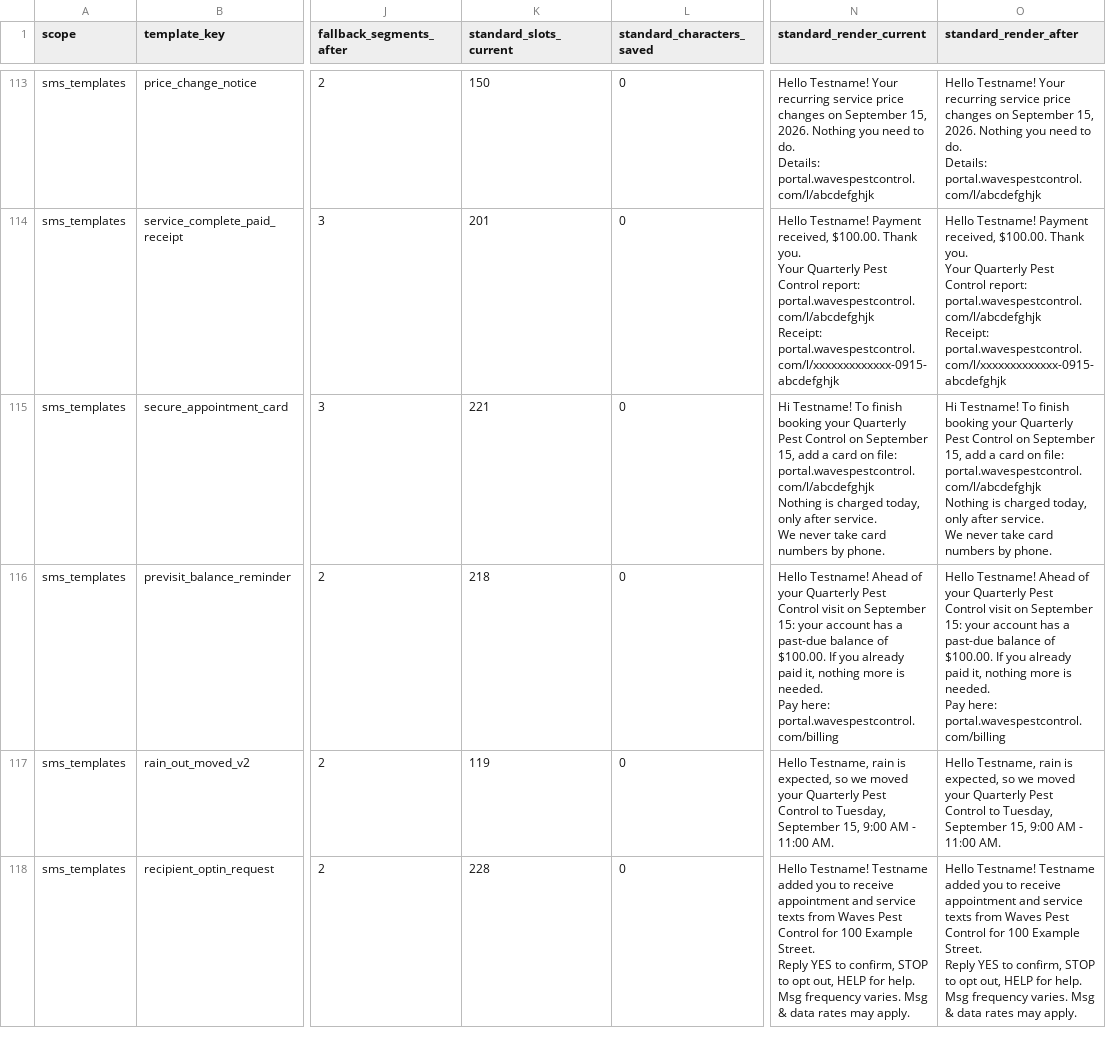
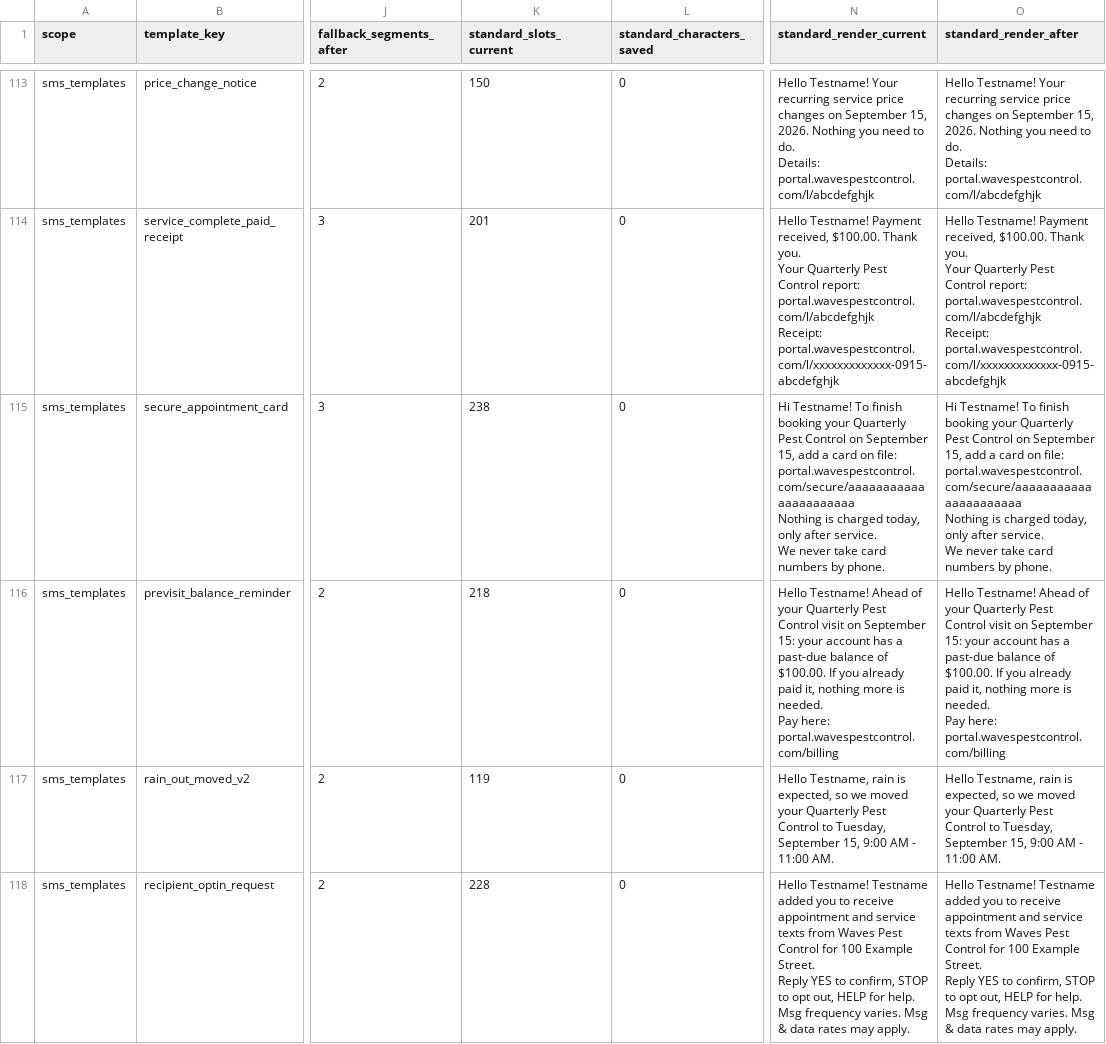
Before and after one commit to wavespestcontrolfl/waves-customer-portal, a CSV file: docs/audits/sms-template-audit-2026-09-07.csv, drawn as a sheet; only a part is shown, gaps mark what is left out; ↵ is a line break in a cell; the diff covers the shown part only; the diff names each change by its address in the sheet, - before the commit and + after, or states it on an @@ line.

```diff
--- a/docs/audits/sms-template-audit-2026-09-07.csv
+++ b/docs/audits/sms-template-audit-2026-09-07.csv
-K115 (standard_slots_current): 221
+K115 (standard_slots_current): 238
-N115 (standard_render_current): …on file: portal.wavespestcontrol.com/l/abcdefghjk ↵ Nothing is…
+N115 (standard_render_current): …on file: portal.wavespestcontrol.com/secure/aaaaaaaaaaaaaaaaaaaaaa ↵ Nothing is…
-O115 (standard_render_after): …on file: portal.wavespestcontrol.com/l/abcdefghjk ↵ Nothing is…
+O115 (standard_render_after): …on file: portal.wavespestcontrol.com/secure/aaaaaaaaaaaaaaaaaaaaaa ↵ Nothing is…
```
Also changed, not shown: 3 added rows and 29 edited cells elsewhere in this file, 8 other files.
